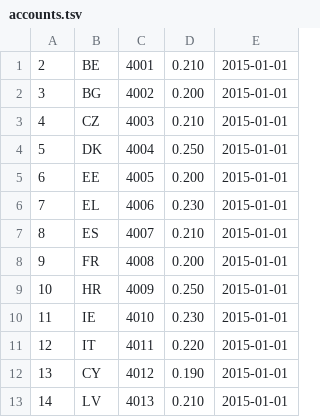
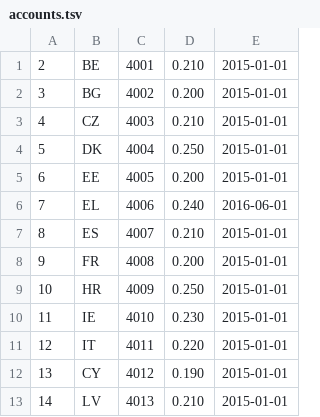
Before and after one commit to lunikon/collmex-moss-report-generator, a TSV file: accounts.tsv, drawn as a sheet; only a part is shown.

```diff
--- a/accounts.tsv
+++ b/accounts.tsv
@@ -5,3 +5,3 @@
 6	EE	4005	0.200	2015-01-01
-7	EL	4006	0.230	2015-01-01
+7	EL	4006	0.240	2016-06-01
 8	ES	4007	0.210	2015-01-01
```
Also changed, not shown: 1 other file.
